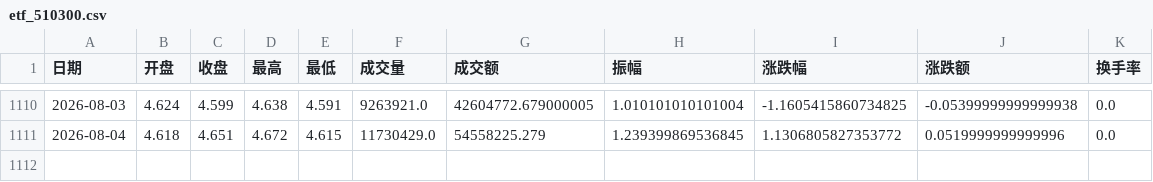
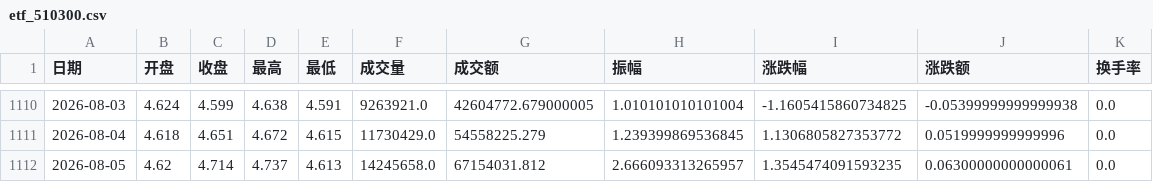
Before and after one commit to messteph/etf-dashboard, a CSV file: data/etf_510300.csv, drawn as a sheet; only a part is shown, gaps mark what is left out.

```diff
--- a/data/etf_510300.csv
+++ b/data/etf_510300.csv
@@ -1111 +1111,2 @@
 2026-08-04,4.618,4.651,4.672,4.615,11730429.0,54558225.279,1.239399869536845,1.1306805827353772,0.0519999999999996,0.0
+2026-08-05,4.62,4.714,4.737,4.613,14245658.0,67154031.812,2.666093313265957,1.3545474091593235,0.06300000000000061,0.0
```
Also changed, not shown: data/etf_159259.csv, 17 other files.
